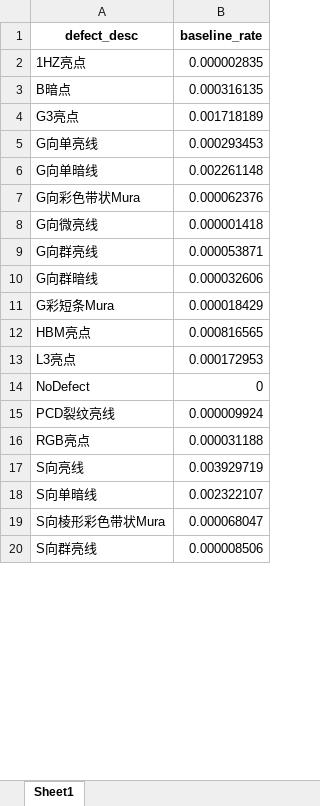
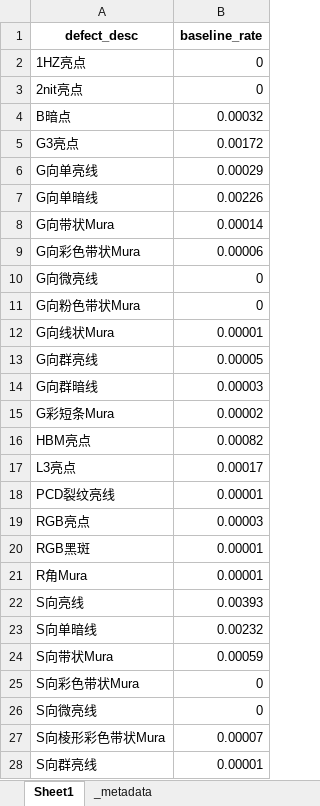
Before and after one commit to wzygio/vivo-project, an Excel workbook: resources/M678/M678_codebaseline.xlsx, sheet Sheet1, drawn as a sheet; only a part is shown; values as stored, in another font and other column widths than the file's, no borders; removed rows and columns are numbered as before the commit, all else as after; the diff covers the shown part only; the diff names each change by its address in the sheet, - before the commit and + after, or states it on an @@ line.

```diff
--- a/resources/M678/M678_codebaseline.xlsx (sheet Sheet1)
+++ b/resources/M678/M678_codebaseline.xlsx (sheet Sheet1)
+sheet tab: _metadata
-B2 (baseline_rate): 0.000002835
+B2 (baseline_rate): 0
+row 3: 2nit亮点 | 0
-B4 (baseline_rate): 0.000316135
+B4 (baseline_rate): 0.00032
-B5 (baseline_rate): 0.001718189
+B5 (baseline_rate): 0.00172
-B6 (baseline_rate): 0.000293453
+B6 (baseline_rate): 0.00029
-B7 (baseline_rate): 0.002261148
+B7 (baseline_rate): 0.00226
+row 8: G向带状Mura | 0.00014
-B9 (baseline_rate): 0.000062376
+B9 (baseline_rate): 0.00006
-B10 (baseline_rate): 0.000001418
+B10 (baseline_rate): 0
+row 11: G向粉色带状Mura | 0
+row 12: G向线状Mura | 0.00001
-B13 (baseline_rate): 0.000053871
+B13 (baseline_rate): 0.00005
-B14 (baseline_rate): 0.000032606
+B14 (baseline_rate): 0.00003
-B15 (baseline_rate): 0.000018429
+B15 (baseline_rate): 0.00002
-B16 (baseline_rate): 0.000816565
+B16 (baseline_rate): 0.00082
-B17 (baseline_rate): 0.000172953
+B17 (baseline_rate): 0.00017
-row 14: NoDefect | 0
-B18 (baseline_rate): 0.000009924
+B18 (baseline_rate): 0.00001
-B19 (baseline_rate): 0.000031188
+B19 (baseline_rate): 0.00003
+row 20: RGB黑斑 | 0.00001
+row 21: R角Mura | 0.00001
-B22 (baseline_rate): 0.003929719
+B22 (baseline_rate): 0.00393
-B23 (baseline_rate): 0.002322107
+B23 (baseline_rate): 0.00232
+row 24: S向带状Mura | 0.00059
+row 25: S向彩色带状Mura | 0
+row 26: S向微亮线 | 0
-B27 (baseline_rate): 0.000068047
+B27 (baseline_rate): 0.00007
-B28 (baseline_rate): 0.000008506
+B28 (baseline_rate): 0.00001
```
Also changed, not shown: 9 added rows, 26 removed rows and 19 edited cells elsewhere in this sheet, config/compliance_config.xlsx, resources/M626/M626_codebaseline.xlsx, 40 other files.
